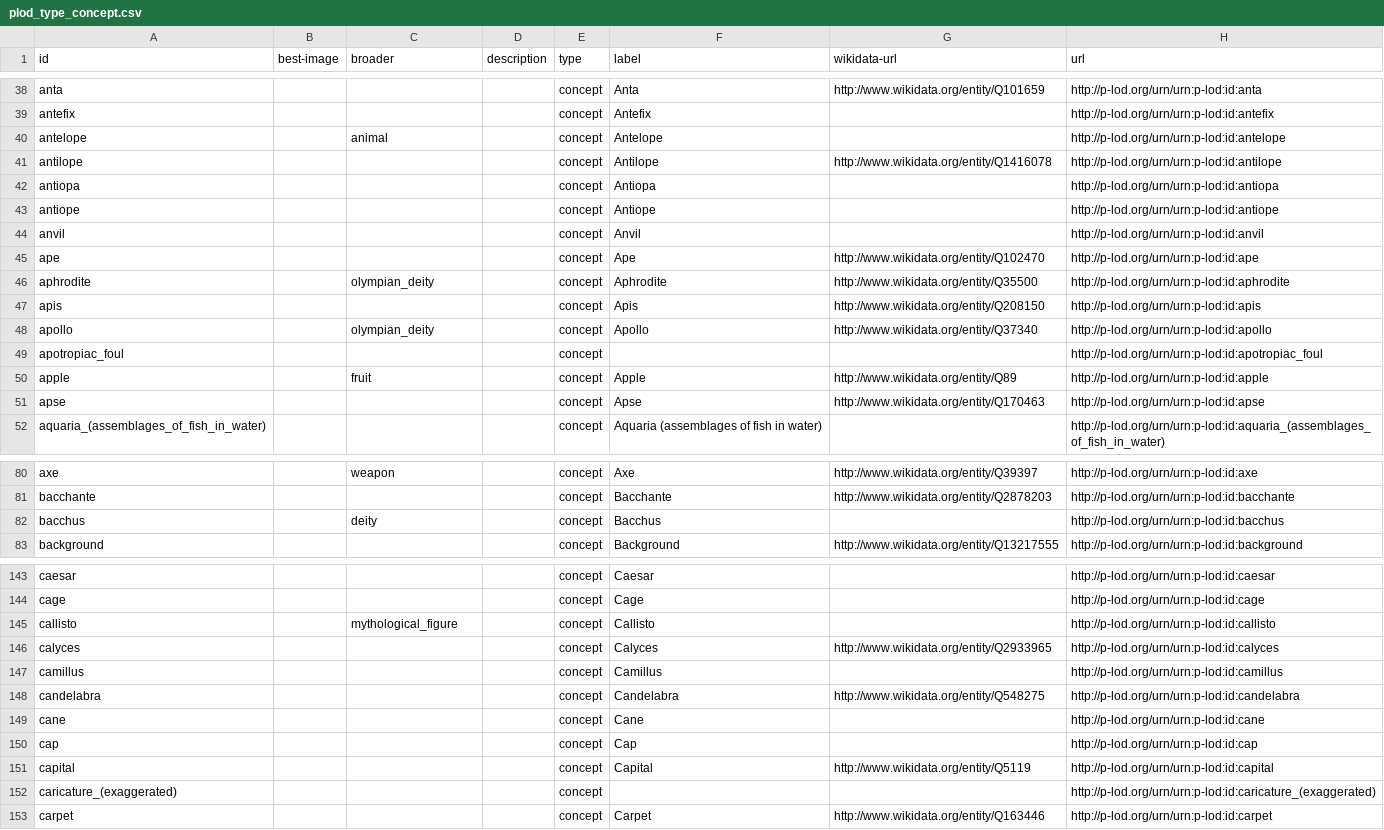
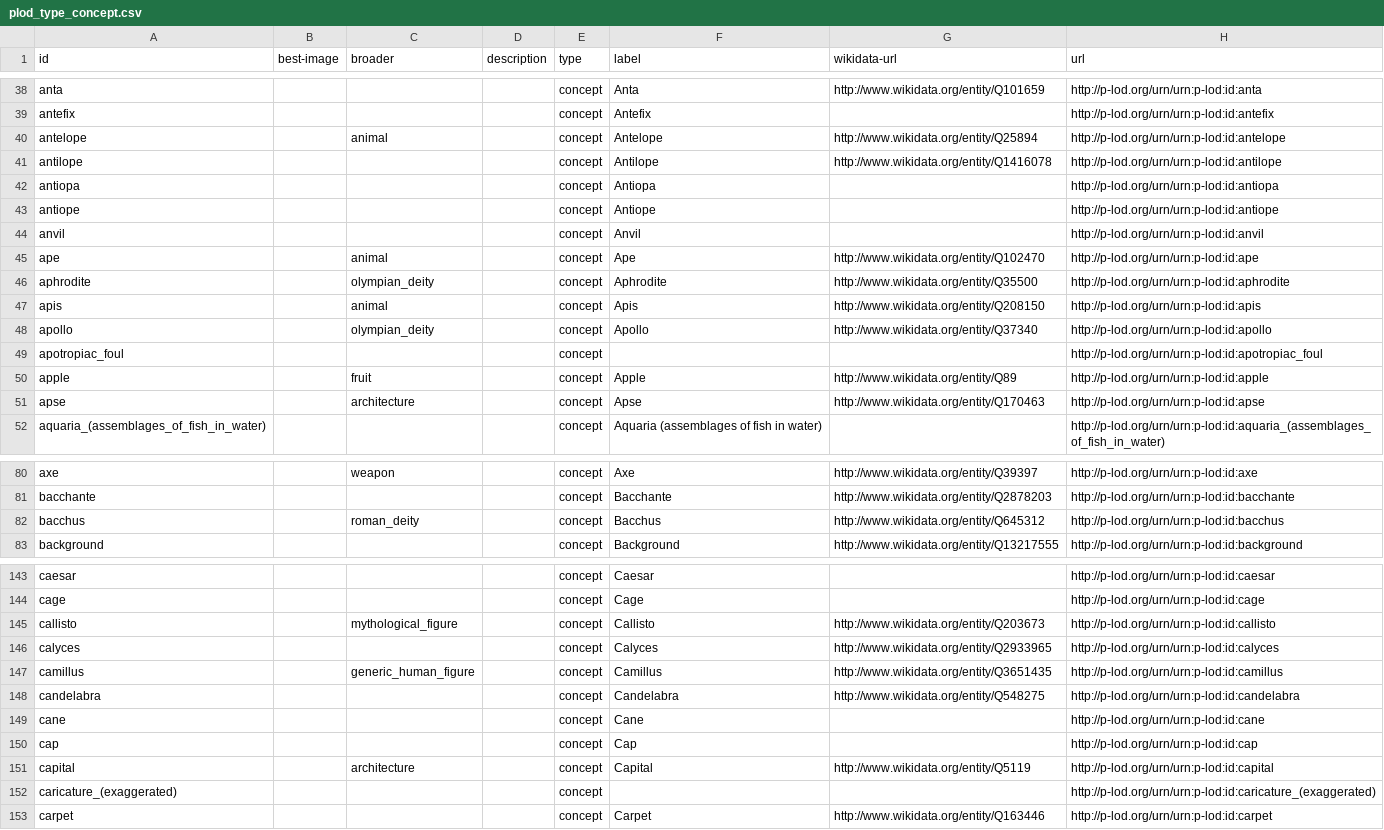
Before and after one commit to p-lod/p-lod-csv, a CSV file: plod_type_concept.csv, drawn as a sheet; only a part is shown, gaps mark what is left out; the diff covers the shown part only.

```diff
--- a/plod_type_concept.csv
+++ b/plod_type_concept.csv
@@ -39,3 +39,3 @@
 "antefix","","","","concept","Antefix","","http://p-lod.org/urn/urn:p-lod:id:antefix"
-"antelope","","animal","","concept","Antelope","","http://p-lod.org/urn/urn:p-lod:id:antelope"
+"antelope","","animal","","concept","Antelope","http://www.wikidata.org/entity/Q25894","http://p-lod.org/urn/urn:p-lod:id:antelope"
 "antilope","","","","concept","Antilope","http://www.wikidata.org/entity/Q1416078","http://p-lod.org/urn/urn:p-lod:id:antilope"
@@ -44,5 +44,5 @@
 "anvil","","","","concept","Anvil","","http://p-lod.org/urn/urn:p-lod:id:anvil"
-"ape","","","","concept","Ape","http://www.wikidata.org/entity/Q102470","http://p-lod.org/urn/urn:p-lod:id:ape"
+"ape","","animal","","concept","Ape","http://www.wikidata.org/entity/Q102470","http://p-lod.org/urn/urn:p-lod:id:ape"
 "aphrodite","","olympian_deity","","concept","Aphrodite","http://www.wikidata.org/entity/Q35500","http://p-lod.org/urn/urn:p-lod:id:aphrodite"
-"apis","","","","concept","Apis","http://www.wikidata.org/entity/Q208150","http://p-lod.org/urn/urn:p-lod:id:apis"
+"apis","","animal","","concept","Apis","http://www.wikidata.org/entity/Q208150","http://p-lod.org/urn/urn:p-lod:id:apis"
 "apollo","","olympian_deity","","concept","Apollo","http://www.wikidata.org/entity/Q37340","http://p-lod.org/urn/urn:p-lod:id:apollo"
@@ -50,3 +50,3 @@
 "apple","","fruit","","concept","Apple","http://www.wikidata.org/entity/Q89","http://p-lod.org/urn/urn:p-lod:id:apple"
-"apse","","","","concept","Apse","http://www.wikidata.org/entity/Q170463","http://p-lod.org/urn/urn:p-lod:id:apse"
+"apse","","architecture","","concept","Apse","http://www.wikidata.org/entity/Q170463","http://p-lod.org/urn/urn:p-lod:id:apse"
 "aquaria_(assemblages_of_fish_in_water)","","","","concept","Aquaria (assemblages of fish in water)","","http://p-lod.org/urn/urn:p-lod:id:aquaria_(assemblages_of_fish_in_water)"
@@ -81,3 +81,3 @@
 "bacchante","","","","concept","Bacchante","http://www.wikidata.org/entity/Q2878203","http://p-lod.org/urn/urn:p-lod:id:bacchante"
-"bacchus","","deity","","concept","Bacchus","","http://p-lod.org/urn/urn:p-lod:id:bacchus"
+"bacchus","","roman_deity","","concept","Bacchus","http://www.wikidata.org/entity/Q645312","http://p-lod.org/urn/urn:p-lod:id:bacchus"
 "background","","","","concept","Background","http://www.wikidata.org/entity/Q13217555","http://p-lod.org/urn/urn:p-lod:id:background"
@@ -144,5 +144,5 @@
 "cage","","","","concept","Cage","","http://p-lod.org/urn/urn:p-lod:id:cage"
-"callisto","","mythological_figure","","concept","Callisto","","http://p-lod.org/urn/urn:p-lod:id:callisto"
+"callisto","","mythological_figure","","concept","Callisto","http://www.wikidata.org/entity/Q203673","http://p-lod.org/urn/urn:p-lod:id:callisto"
 "calyces","","","","concept","Calyces","http://www.wikidata.org/entity/Q2933965","http://p-lod.org/urn/urn:p-lod:id:calyces"
-"camillus","","","","concept","Camillus","","http://p-lod.org/urn/urn:p-lod:id:camillus"
+"camillus","","generic_human_figure","","concept","Camillus","http://www.wikidata.org/entity/Q3651435","http://p-lod.org/urn/urn:p-lod:id:camillus"
 "candelabra","","","","concept","Candelabra","http://www.wikidata.org/entity/Q548275","http://p-lod.org/urn/urn:p-lod:id:candelabra"
@@ -150,3 +150,3 @@
 "cap","","","","concept","Cap","","http://p-lod.org/urn/urn:p-lod:id:cap"
-"capital","","","","concept","Capital","http://www.wikidata.org/entity/Q5119","http://p-lod.org/urn/urn:p-lod:id:capital"
+"capital","","architecture","","concept","Capital","http://www.wikidata.org/entity/Q5119","http://p-lod.org/urn/urn:p-lod:id:capital"
 "caricature_(exaggerated)","","","","concept","","","http://p-lod.org/urn/urn:p-lod:id:caricature_(exaggerated)"
```
Also changed, not shown: 2 added rows, 1 removed row and 26 edited cells elsewhere in this file.
